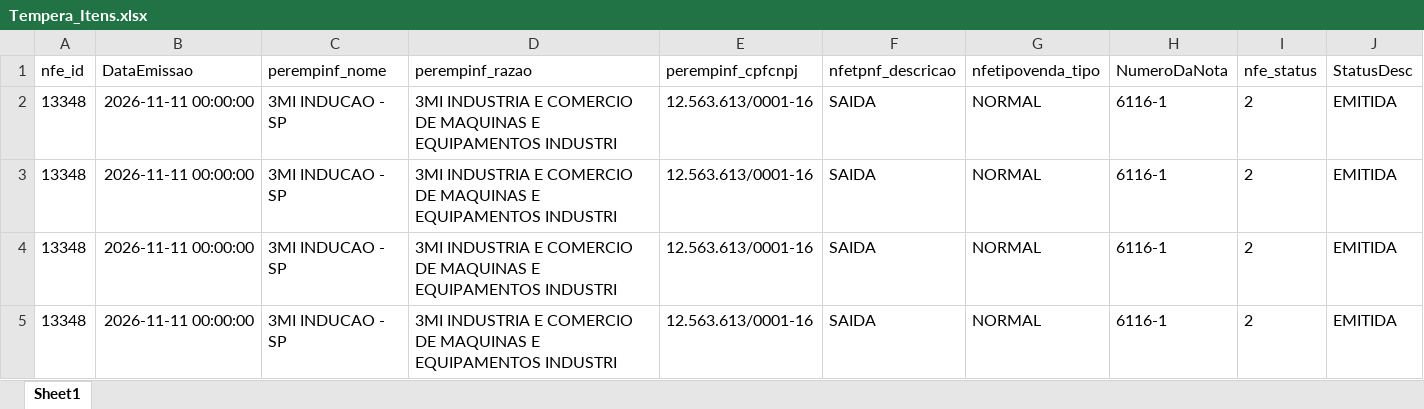
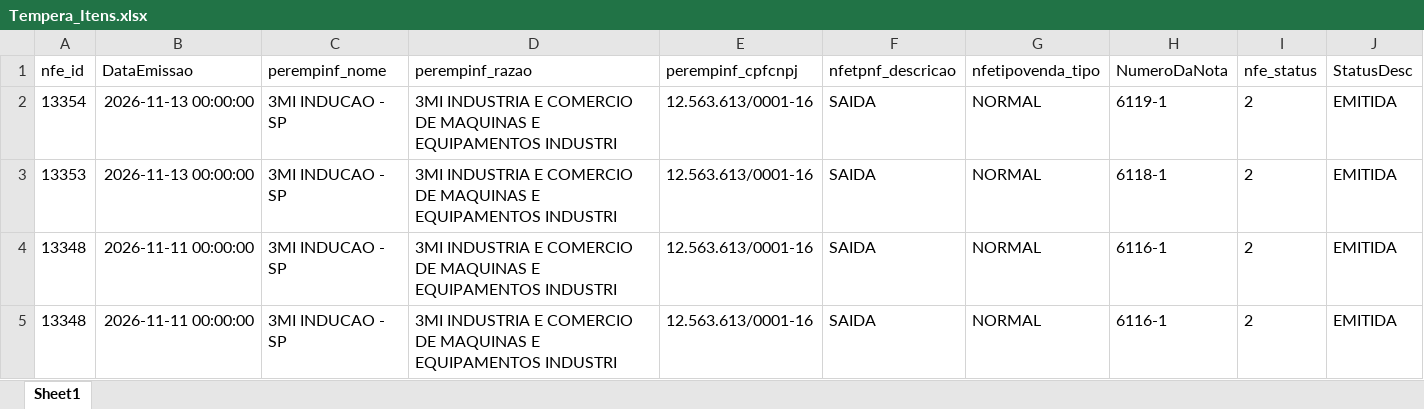
Before and after one commit to isacnaitzki/dashboard-tempera-3mi, an Excel workbook: Tempera_Itens.xlsx, sheet Sheet1, drawn as a sheet; only a part is shown; the shorter side is filled out with more unchanged rows; values as stored, in another font and other column widths than the file's, no borders; rows hold the shown columns only; the diff names each change by its address in the sheet, - before the commit and + after, or states it on an @@ line.

Commit message:
Atualizacao automatica da planilha - 13/11/2026 11:18

```diff
--- a/Tempera_Itens.xlsx (sheet Sheet1)
+++ b/Tempera_Itens.xlsx (sheet Sheet1)
+row 2: 13354 | 2026-11-13 00:00:00 | 3MI INDUCAO - SP | 3MI INDUSTRIA E COMERCIO DE MAQUINAS E EQUIPAMENTOS INDUSTRI | 12.563.613/0001-16 | SAIDA | NORMAL | 6119-1 | 2 | EMITIDA
+row 3: 13353 | 2026-11-13 00:00:00 | 3MI INDUCAO - SP | 3MI INDUSTRIA E COMERCIO DE MAQUINAS E EQUIPAMENTOS INDUSTRI | 12.563.613/0001-16 | SAIDA | NORMAL | 6118-1 | 2 | EMITIDA
```
